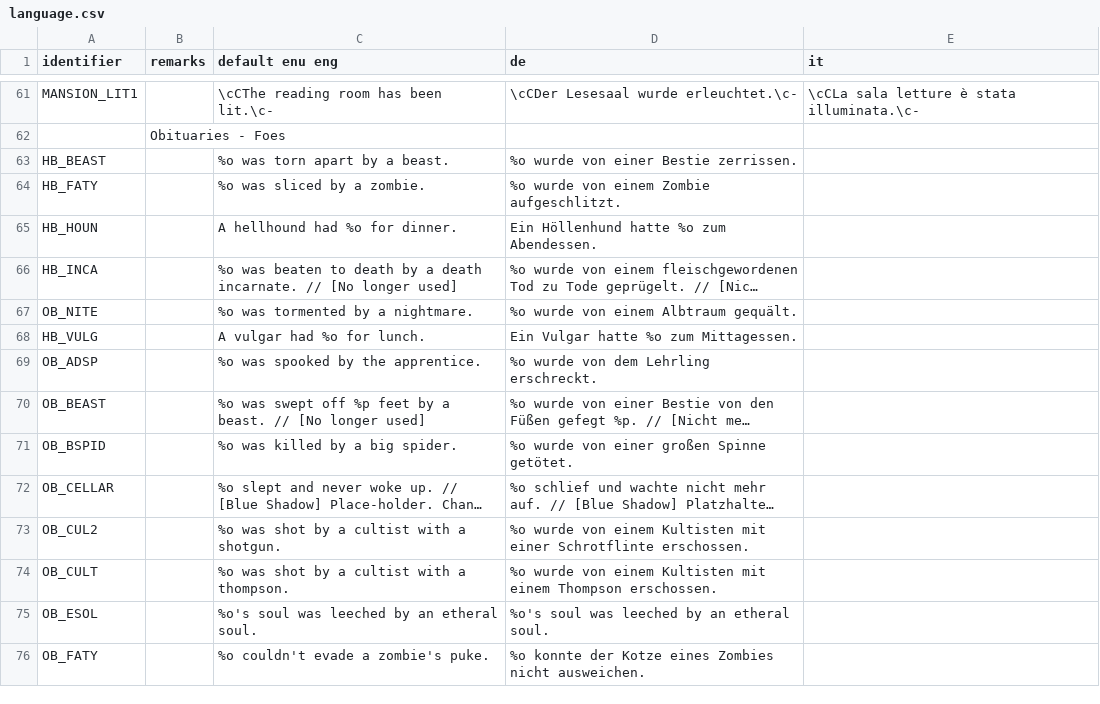
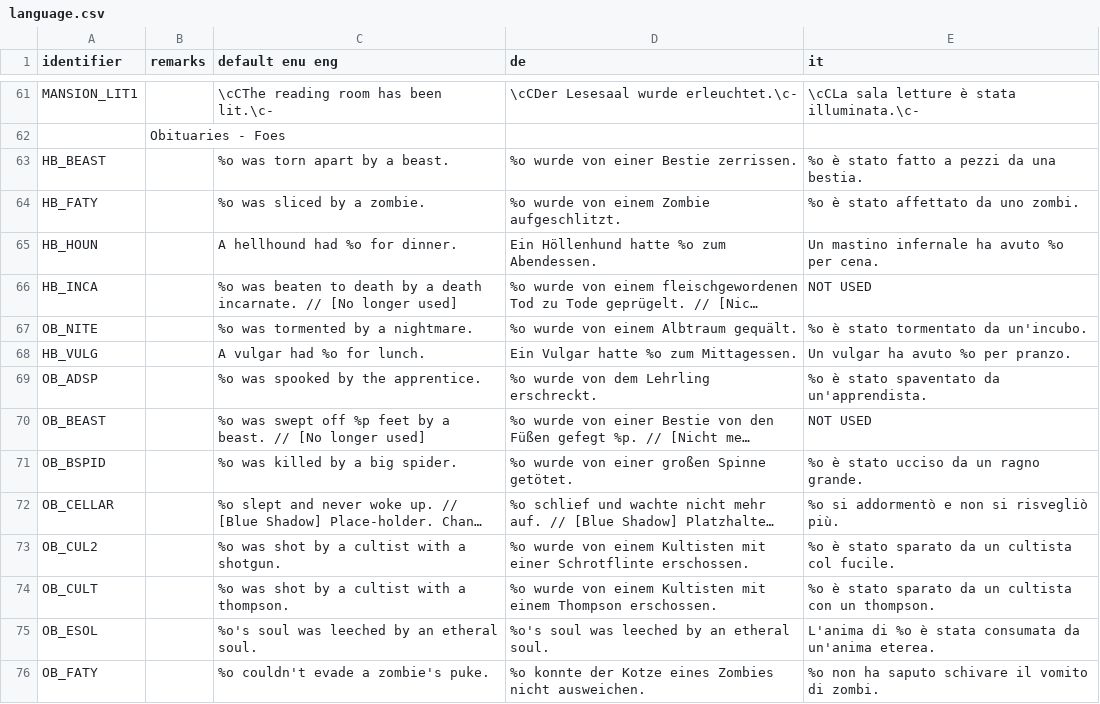
Before and after one commit to Realm667/Re-Releases, a CSV file: tcotd2/language.csv, drawn as a sheet; only a part is shown, gaps mark what is left out; long unchanged cells end in …; the diff covers the shown part only; the diff names each change by its address in the sheet, - before the commit and + after, or states it on an @@ line.

```diff
--- a/tcotd2/language.csv
+++ b/tcotd2/language.csv
-E63 (it): (empty)
+E63 (it): %o è stato fatto a pezzi da una bestia.
-E64 (it): (empty)
+E64 (it): %o è stato affettato da uno zombi.
-E65 (it): (empty)
+E65 (it): Un mastino infernale ha avuto %o per cena.
-E66 (it): (empty)
+E66 (it): NOT USED
-E67 (it): (empty)
+E67 (it): %o è stato tormentato da un'incubo.
-E68 (it): (empty)
+E68 (it): Un vulgar ha avuto %o per pranzo.
-E69 (it): (empty)
+E69 (it): %o è stato spaventato da un'apprendista.
-E70 (it): (empty)
+E70 (it): NOT USED
-E71 (it): (empty)
+E71 (it): %o è stato ucciso da un ragno grande.
-E72 (it): (empty)
+E72 (it): %o si addormentò e non si risvegliò più.
-E73 (it): (empty)
+E73 (it): %o è stato sparato da un cultista col fucile.
-E74 (it): (empty)
+E74 (it): %o è stato sparato da un cultista con un thompson.
-E75 (it): (empty)
+E75 (it): L'anima di %o è stata consumata da un'anima eterea.
-E76 (it): (empty)
+E76 (it): %o non ha saputo schivare il vomito di zombi.
```
Also changed, not shown: 62 edited cells elsewhere in this file.
